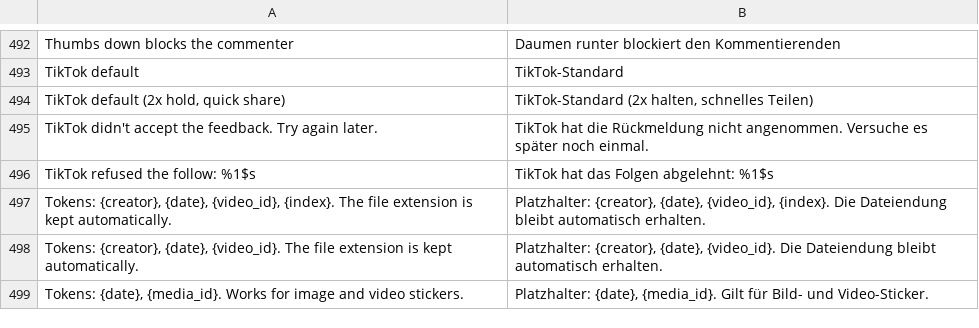
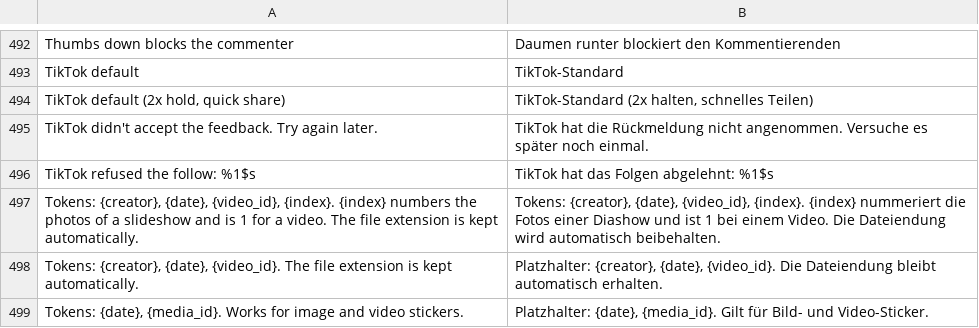
Before and after one commit to SysAdminDoc/hushfeed, a TSV file: extensions/tiktok/src/main/l10n/de.tsv, drawn as a sheet; only a part is shown, gaps mark what is left out.

```diff
--- a/extensions/tiktok/src/main/l10n/de.tsv
+++ b/extensions/tiktok/src/main/l10n/de.tsv
@@ -496,3 +496,3 @@ TikTok didn't accept the feedback. Try again later.	TikTok hat die Rückmeldung
 TikTok refused the follow: %1$s	TikTok hat das Folgen abgelehnt: %1$s
-Tokens: {creator}, {date}, {video_id}, {index}. The file extension is kept automatically.	Platzhalter: {creator}, {date}, {video_id}, {index}. Die Dateiendung bleibt automatisch erhalten.
+Tokens: {creator}, {date}, {video_id}, {index}. {index} numbers the photos of a slideshow and is 1 for a video. The file extension is kept automatically.	Tokens: {creator}, {date}, {video_id}, {index}. {index} nummeriert die Fotos einer Diashow und ist 1 bei einem Video. Die Dateiendung wird automatisch beibehalten.
 Tokens: {creator}, {date}, {video_id}. The file extension is kept automatically.	Platzhalter: {creator}, {date}, {video_id}. Die Dateiendung bleibt automatisch erhalten.
```
Also changed, not shown: extensions/tiktok/src/main/l10n/in.tsv, 5 other files.
